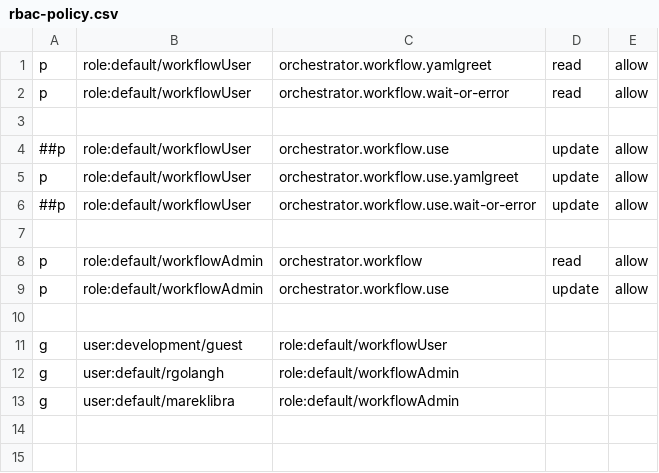
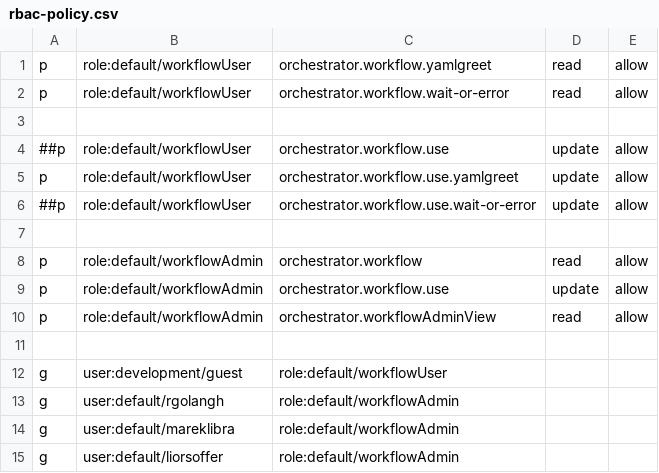
Before and after one commit to batzionb/rhdh-plugins, a CSV file: workspaces/orchestrator/docs/rbac-policy.csv, drawn as a sheet.

Commit message:
fix(orchestrator):Limit viewable component to specific roles (#449)
* fix(orchestrator):Limit viewable component to specific roles

Signed-off-by: Lior Soffer <liorsoffer1@gmail.com>

* fix

Signed-off-by: Lior Soffer <liorsoffer1@gmail.com>

* reports

Signed-off-by: Lior Soffer <liorsoffer1@gmail.com>

---------

Signed-off-by: Lior Soffer <liorsoffer1@gmail.com>

```diff
--- a/workspaces/orchestrator/docs/rbac-policy.csv
+++ b/workspaces/orchestrator/docs/rbac-policy.csv
@@ -9,2 +9,3 @@ p, role:default/workflowAdmin, orchestrator.workflow, read, allow
 p, role:default/workflowAdmin, orchestrator.workflow.use, update, allow
+p, role:default/workflowAdmin, orchestrator.workflowAdminView, read, allow
 
@@ -13 +14,2 @@ g, user:default/rgolangh, role:default/workflowAdmin
 g, user:default/mareklibra, role:default/workflowAdmin
+g, user:default/liorsoffer, role:default/workflowAdmin
```
Also changed, not shown: 5 other files.
